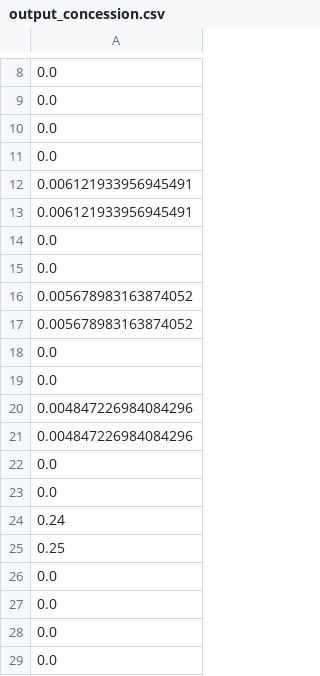
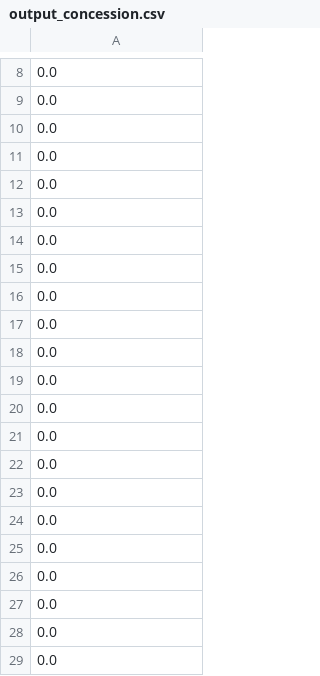
Before and after one commit to diederikvkrieken/demi, a CSV file: result/output_concession.csv, drawn as a sheet; only a part is shown, gaps mark what is left out; the shorter side is filled out with more unchanged rows; the diff covers the shown part only.

```diff
--- a/result/output_concession.csv
+++ b/result/output_concession.csv
@@ -11,16 +11,2 @@
 "0.0",,,
-"0.006121933956945491",,,
-"0.006121933956945491",,,
-"0.0",,,
-"0.0",,,
-"0.005678983163874052",,,
-"0.005678983163874052",,,
-"0.0",,,
-"0.0",,,
-"0.004847226984084296",,,
-"0.004847226984084296",,,
-"0.0",,,
-"0.0",,,
-"0.24",,,
-"0.25",,,
 "0.0",,,
```
Also changed, not shown: 37 added rows, 29 removed rows, 2 moved rows and 2 edited cells elsewhere in this file, result/output.csv, result/output_distance.csv, 7 other files.
